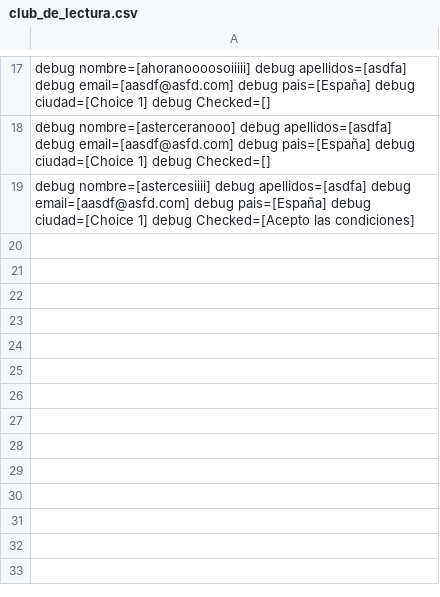
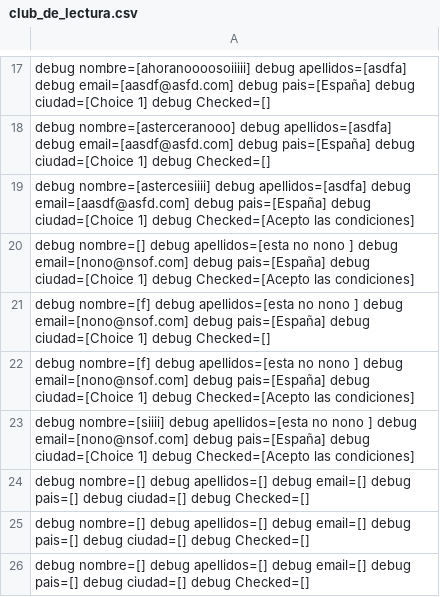
Before and after one commit to baojose/club_de_lectura, a CSV file: club_de_lectura.csv, drawn as a sheet; only a part is shown, gaps mark what is left out; the diff names each change by its address in the sheet, - before the commit and + after, or states it on an @@ line.

```diff
--- a/club_de_lectura.csv
+++ b/club_de_lectura.csv
+row 20: debug nombre=[] debug apellidos=[esta no nono ] debug email=[nono@nsof.com] debug pais=[España] debug ciudad=[Choice 1] debug Checked=[Acepto las condiciones]
+row 21: debug nombre=[f] debug apellidos=[esta no nono ] debug email=[nono@nsof.com] debug pais=[España] debug ciudad=[Choice 1] debug Checked=[]
+row 22: debug nombre=[f] debug apellidos=[esta no nono ] debug email=[nono@nsof.com] debug pais=[España] debug ciudad=[Choice 1] debug Checked=[Acepto las condiciones]
+row 23: debug nombre=[siiii] debug apellidos=[esta no nono ] debug email=[nono@nsof.com] debug pais=[España] debug ciudad=[Choice 1] debug Checked=[Acepto las condiciones]
+row 24: debug nombre=[] debug apellidos=[] debug email=[] debug pais=[] debug ciudad=[] debug Checked=[]
+row 25: debug nombre=[] debug apellidos=[] debug email=[] debug pais=[] debug ciudad=[] debug Checked=[]
+row 26: debug nombre=[] debug apellidos=[] debug email=[] debug pais=[] debug ciudad=[] debug Checked=[]
```
Also changed, not shown: 3 other files.
